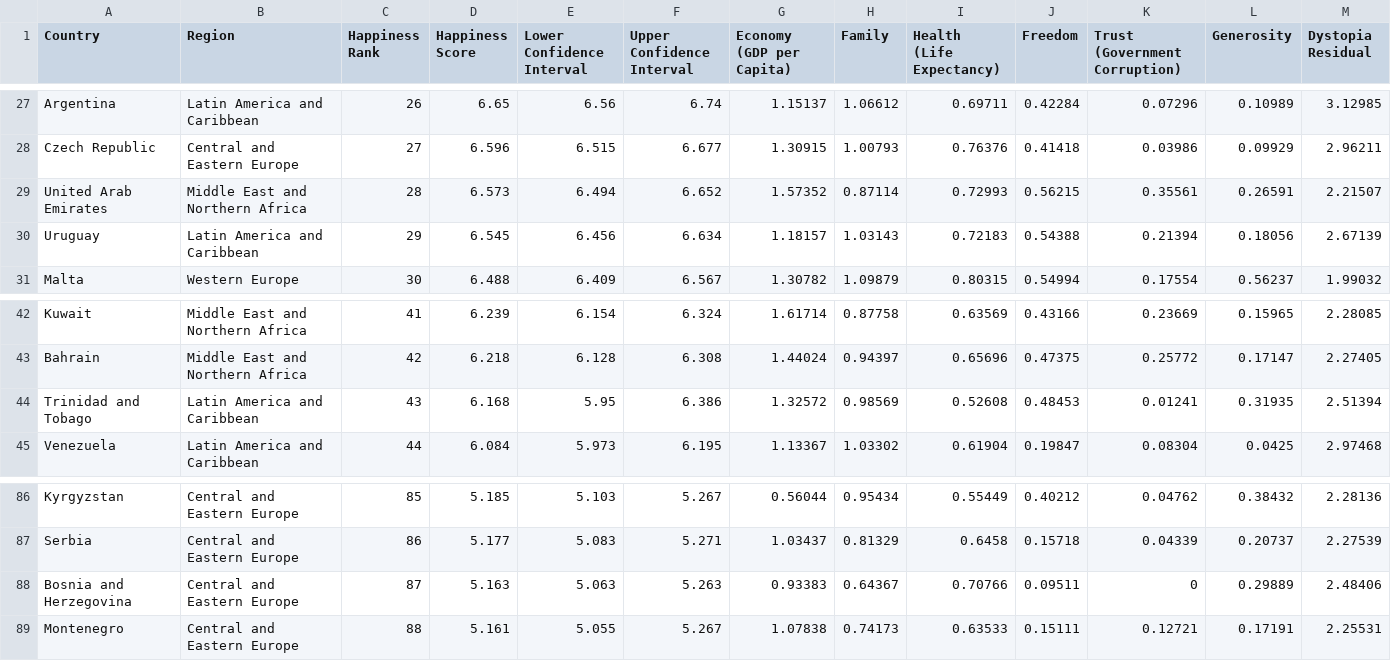
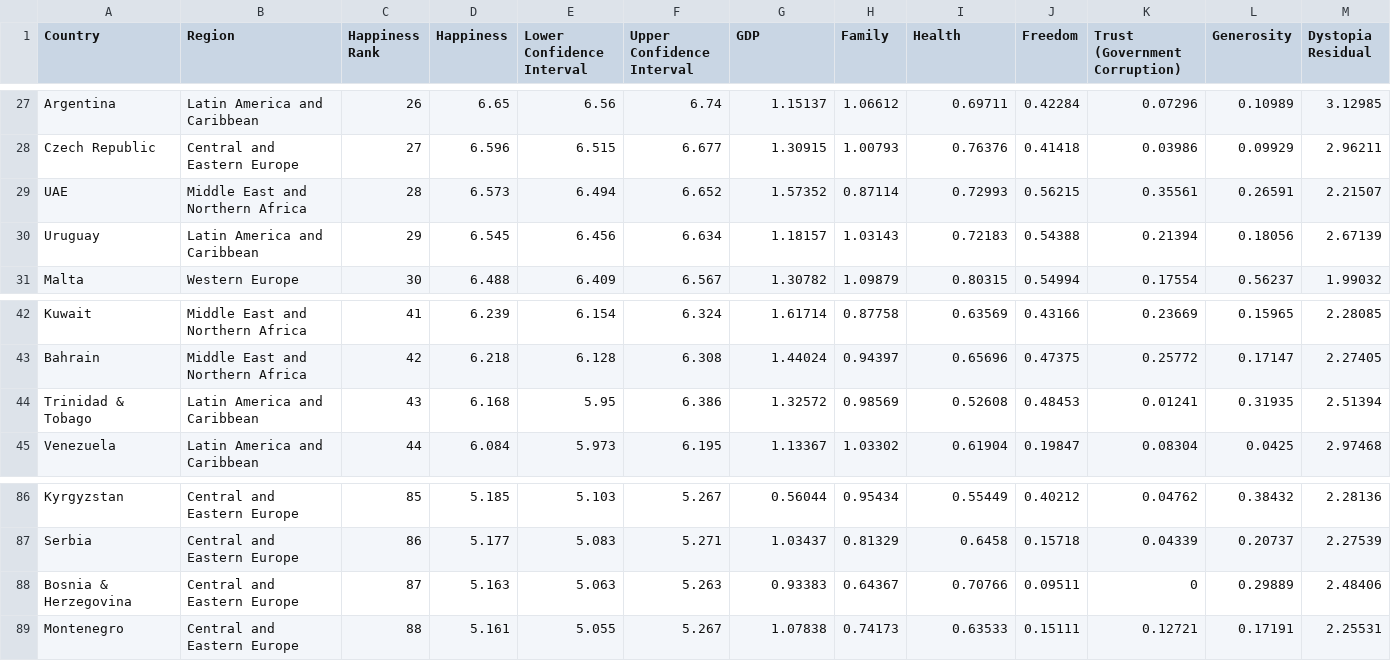
Before and after one commit to sunho0301/474a2, a CSV file: data/2016.csv, drawn as a sheet; only a part is shown, gaps mark what is left out; the diff names each change by its address in the sheet, - before the commit and + after, or states it on an @@ line.

```diff
--- a/data/2016.csv
+++ b/data/2016.csv
-D1: Happiness Score
+D1: Happiness
-G1: Economy (GDP per Capita)
+G1: GDP
-I1: Health (Life Expectancy)
+I1: Health
-A29 (Country): United Arab Emirates
+A29 (Country): UAE
-A44 (Country): Trinidad and Tobago
+A44 (Country): Trinidad & Tobago
-A88 (Country): Bosnia and Herzegovina
+A88 (Country): Bosnia & Herzegovina
```
Also changed, not shown: 4 other files.
